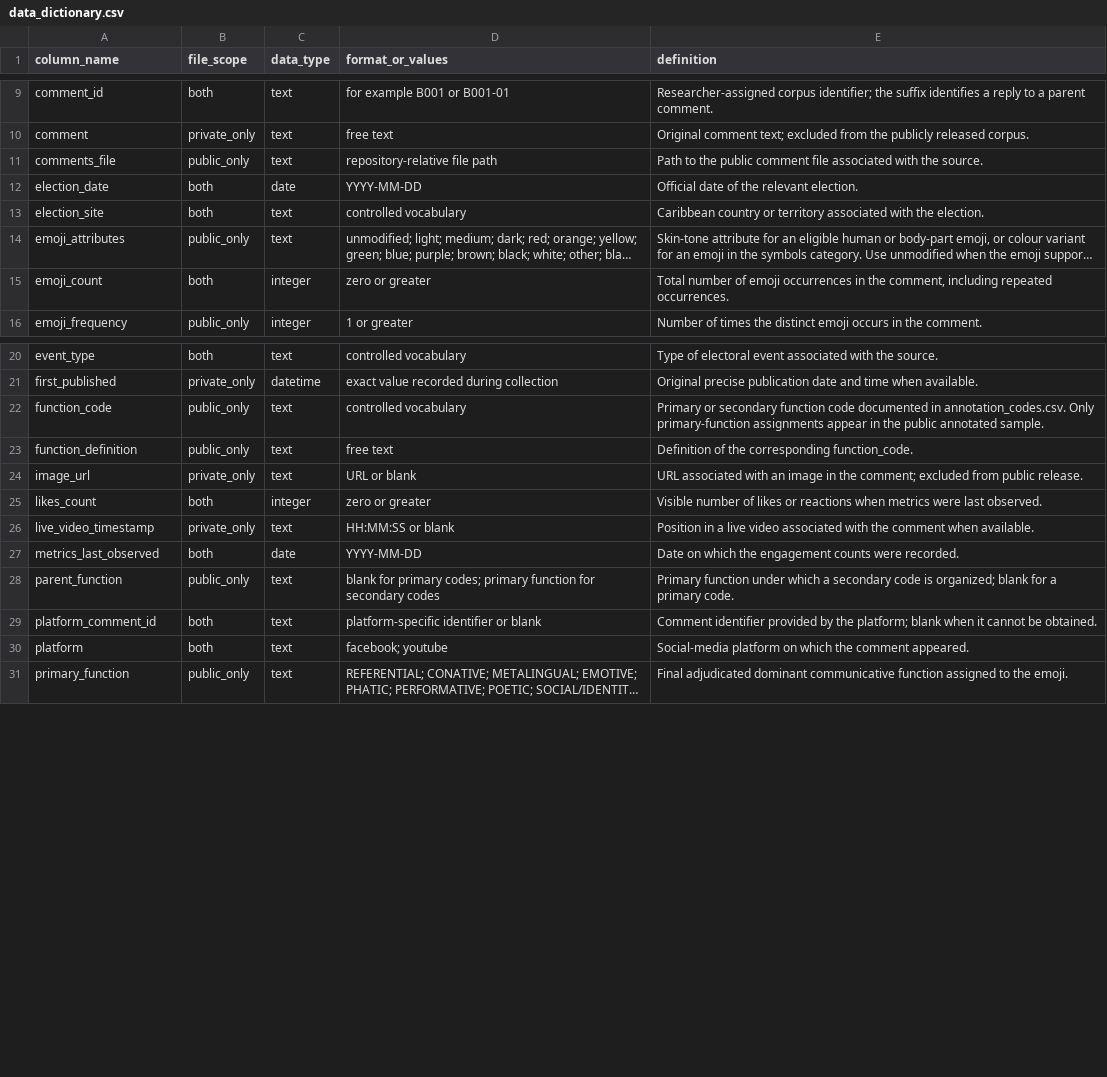
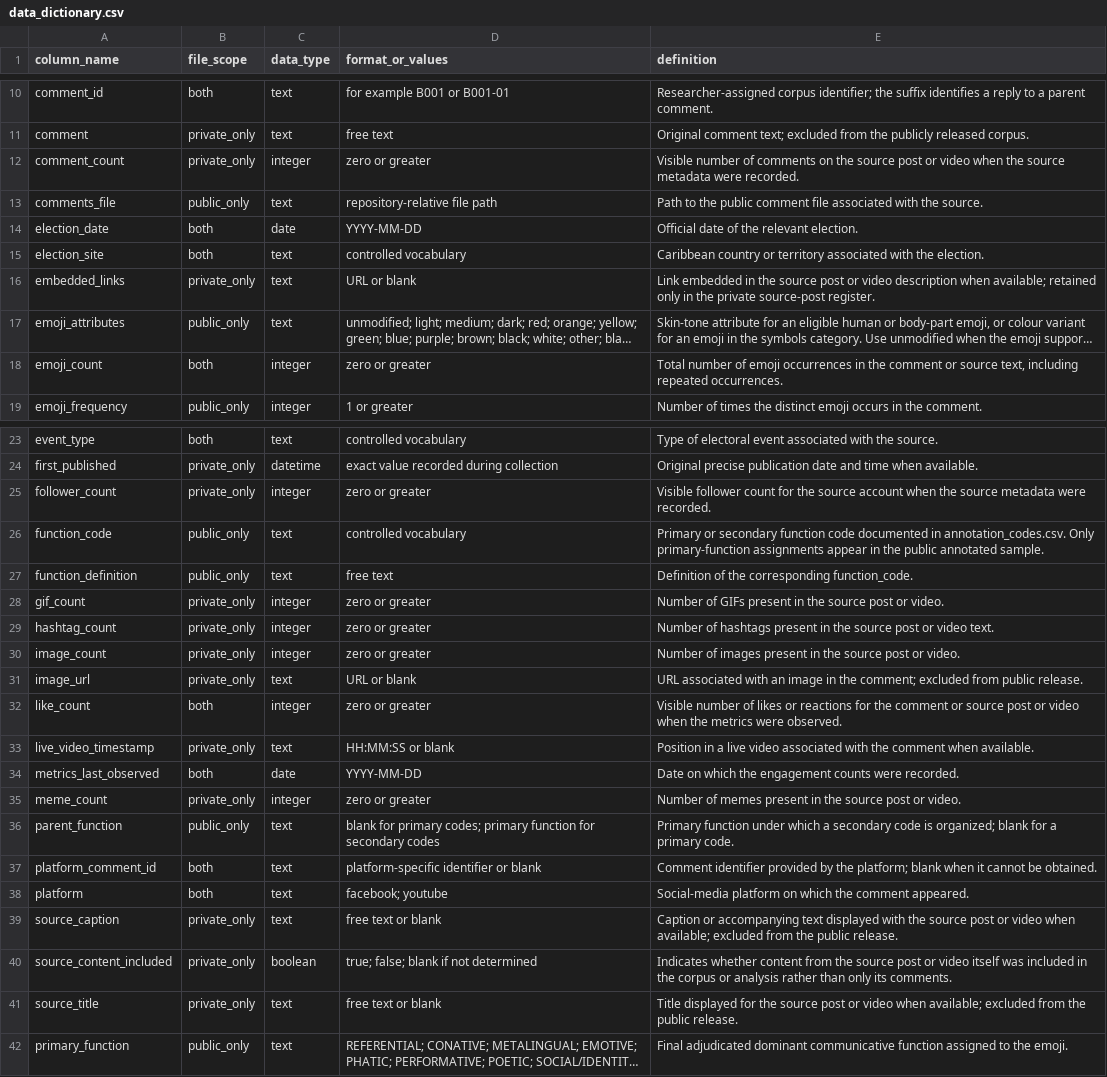
Before and after one commit to Karpe-Diem/caribbean_elections_corpus, a CSV file: data/metadata/data_dictionary.csv, drawn as a sheet; only a part is shown, gaps mark what is left out; long unchanged cells end in …; addresses are those after the commit; the diff covers the shown part only; the diff names each change by its address in the sheet, - before the commit and + after, or states it on an @@ line.

Commit message:
Update source accounts and align corpus metadata fields

```diff
--- a/data/metadata/data_dictionary.csv
+++ b/data/metadata/data_dictionary.csv
+row 12: comment_count | private_only | integer | zero or greater | Visible number of comments on the source post or video when the source metadata were recorded.
+row 16: embedded_links | private_only | text | URL or blank | Link embedded in the source post or video description when available; retained only in the private source-post register.
-E18 (definition): …in the comment, including repeated…
+E18 (definition): …in the comment or source text, including repeated…
+row 25: follower_count | private_only | integer | zero or greater | Visible follower count for the source account when the source metadata were recorded.
+row 28: gif_count | private_only | integer | zero or greater | Number of GIFs present in the source post or video.
+row 29: hashtag_count | private_only | integer | zero or greater | Number of hashtags present in the source post or video text.
+row 30: image_count | private_only | integer | zero or greater | Number of images present in the source post or video.
-A32 (column_name): likes_count
+A32 (column_name): like_count
-E32 (definition): …or reactions when metrics were last observed.
+E32 (definition): …or reactions for the comment or source post or video when the metrics were observed.
+row 35: meme_count | private_only | integer | zero or greater | Number of memes present in the source post or video.
+row 39: source_caption | private_only | text | free text or blank | Caption or accompanying text displayed with the source post or video when available; excluded from the public release.
+row 40: source_content_included | private_only | boolean | true; false; blank if not determined | Indicates whether content from the source post or video itself was included in the corpus or analysis rather than only its comments.
+row 41: source_title | private_only | text | free text or blank | Title displayed for the source post or video when available; excluded from the public release.
```
Also changed, not shown: 7 added rows and 4 edited cells elsewhere in this file, 4 other files.
